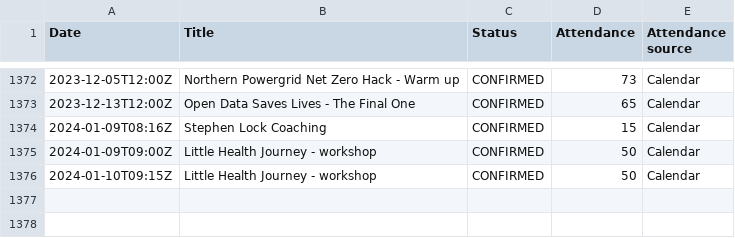
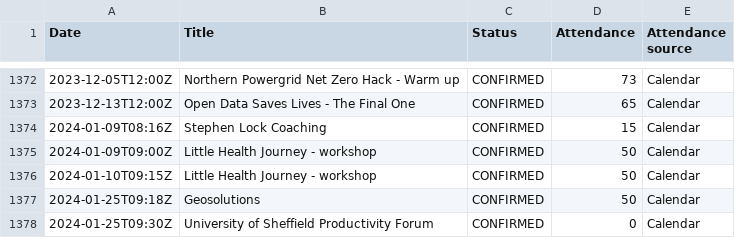
Before and after one commit to open-innovations/dashboard, a CSV file: data/events.csv, drawn as a sheet; only a part is shown, gaps mark what is left out.

Commit message:
Update events

```diff
--- a/data/events.csv
+++ b/data/events.csv
@@ -1376 +1376,3 @@ Date,Title,Status,Attendance,Attendance source
 2024-01-10T09:15Z,"Little Health Journey - workshop",CONFIRMED,50,Calendar
+2024-01-25T09:18Z,"Geosolutions",CONFIRMED,50,Calendar
+2024-01-25T09:30Z,"University of Sheffield Productivity Forum",CONFIRMED,0,Calendar
```
Also changed, not shown: data/events_monthly.csv.
